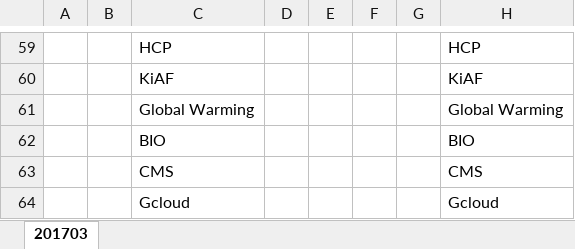
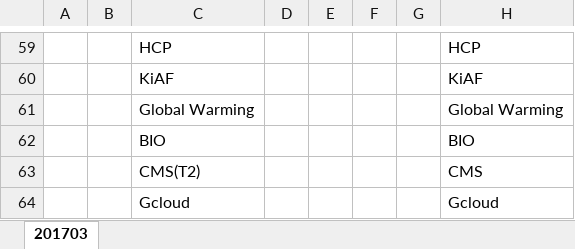
Before and after one commit to bethesirius/2017-DB-Team-Project1, an Excel workbook: flask-backend/Rack Info-201703.xlsx, sheet 201703, drawn as a sheet; only a part is shown, gaps mark what is left out; values as stored, in another font and other column widths than the file's, no cell formats; the diff names each change by its address in the sheet, - before the commit and + after, or states it on an @@ line.

Commit message:
change CMS to CMS(t2)

```diff
--- a/flask-backend/Rack Info-201703.xlsx (sheet 201703)
+++ b/flask-backend/Rack Info-201703.xlsx (sheet 201703)
-C63: CMS
+C63: CMS(T2)
```
Also changed, not shown: cell formats.
